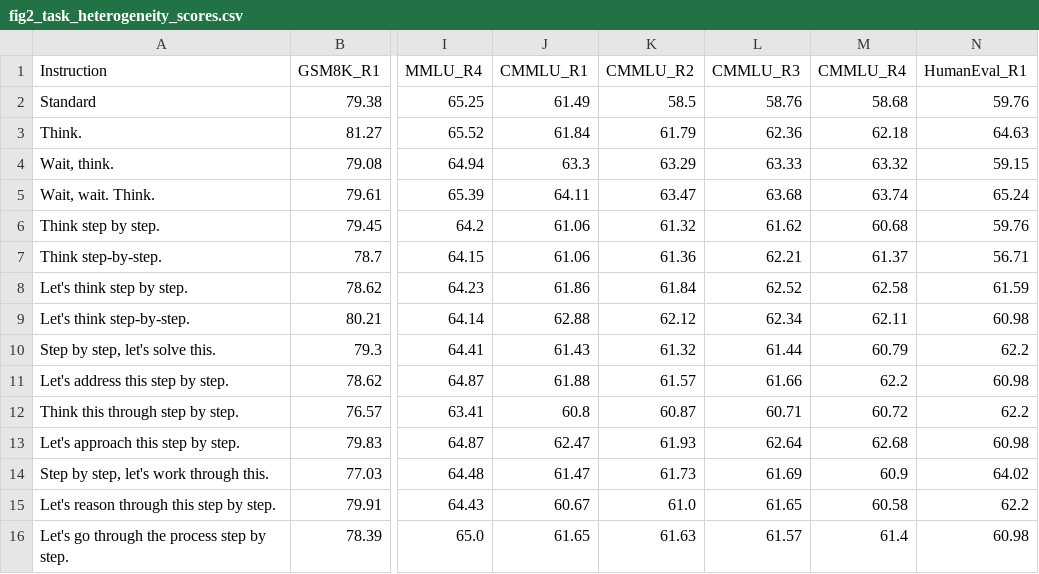
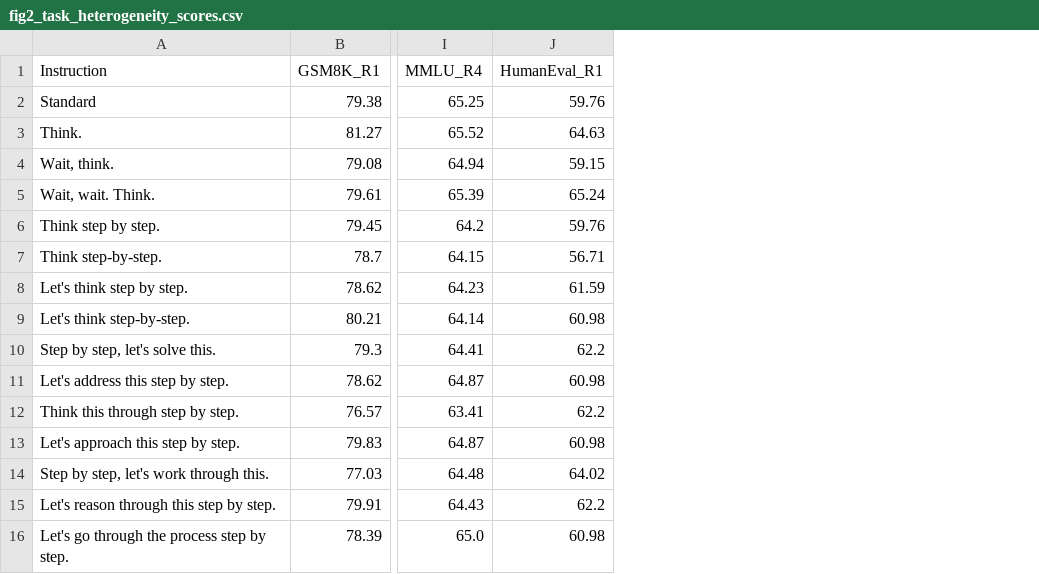
Before and after one commit to Computational-social-science/causal_overclaiming_in_LLMs, a CSV file: tables/fig2_task_heterogeneity_scores.csv, drawn as a sheet; only a part is shown, gaps mark what is left out; the diff names each change by its address in the sheet, - before the commit and + after, or states it on an @@ line.

Commit message:
Drop the unused CMMLU columns from the Figure 2 per-run table

```diff
--- a/tables/fig2_task_heterogeneity_scores.csv
+++ b/tables/fig2_task_heterogeneity_scores.csv
-column J (CMMLU_R1), rows 2-16: 61.49 | 61.84 | 63.3 | 64.11 | 61.06 | 61.06 | 61.86 | 62.88 | 61.43 | 61.88 | 60.8 | 62.47 | 61.47 | 60.67 | 61.65
-column K (CMMLU_R2), rows 2-16: 58.5 | 61.79 | 63.29 | 63.47 | 61.32 | 61.36 | 61.84 | 62.12 | 61.32 | 61.57 | 60.87 | 61.93 | 61.73 | 61.0 | 61.63
-column L (CMMLU_R3), rows 2-16: 58.76 | 62.36 | 63.33 | 63.68 | 61.62 | 62.21 | 62.52 | 62.34 | 61.44 | 61.66 | 60.71 | 62.64 | 61.69 | 61.65 | 61.57
-column M (CMMLU_R4), rows 2-16: 58.68 | 62.18 | 63.32 | 63.74 | 60.68 | 61.37 | 62.58 | 62.11 | 60.79 | 62.2 | 60.72 | 62.68 | 60.9 | 60.58 | 61.4
```
